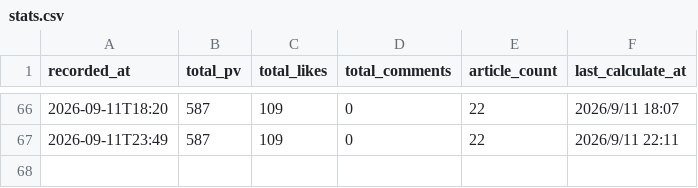
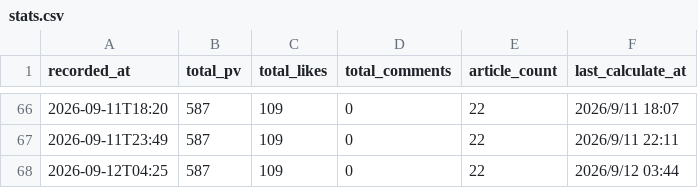
Before and after one commit to mihokyoda000-sys/note-article, a CSV file: data/stats.csv, drawn as a sheet; only a part is shown, gaps mark what is left out.

```diff
--- a/data/stats.csv
+++ b/data/stats.csv
@@ -67 +67,2 @@ recorded_at,total_pv,total_likes,total_comments,article_count,last_calculate_at
 2026-09-11T23:49,587,109,0,22,2026/9/11 22:11
+2026-09-12T04:25,587,109,0,22,2026/9/12 03:44
```
Also changed, not shown: 3 other files.
